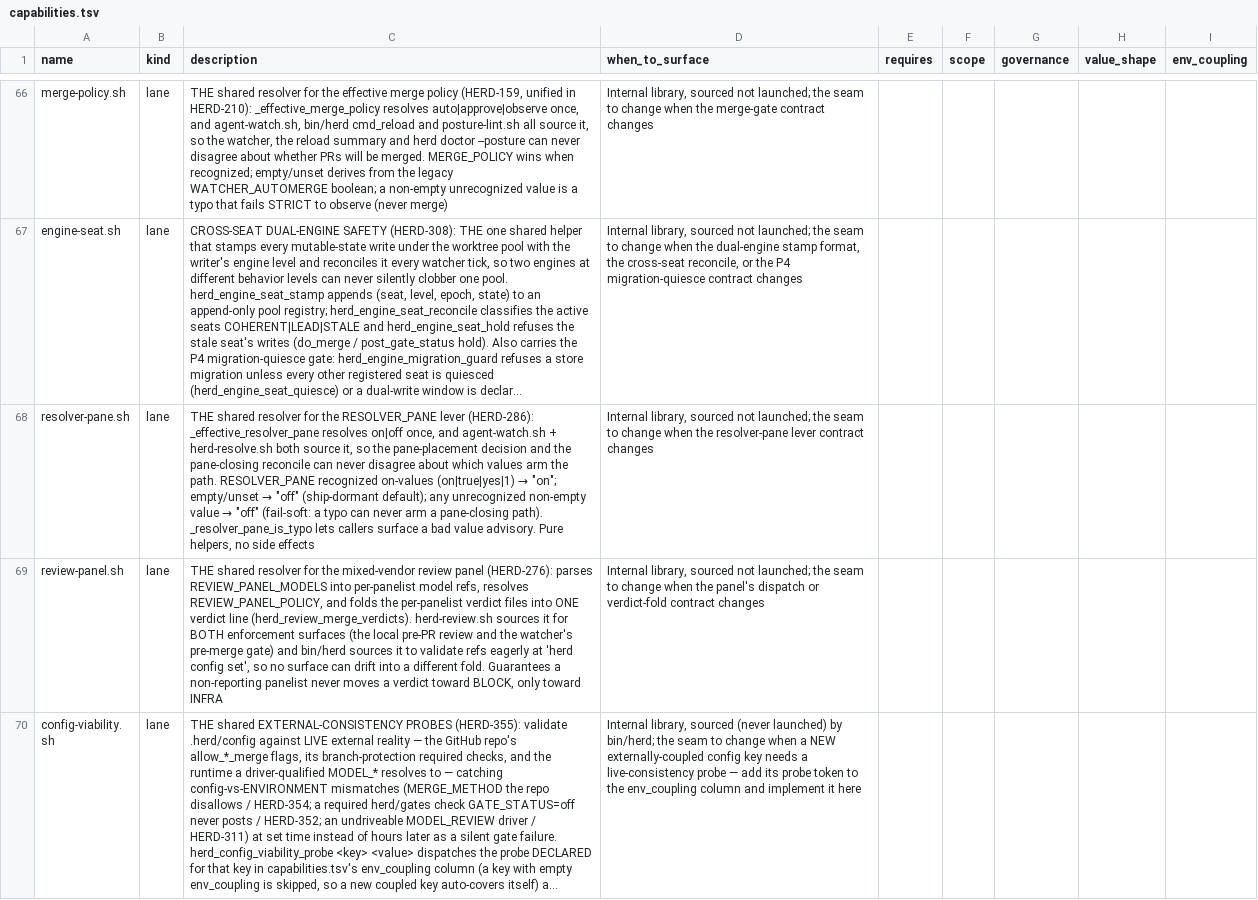
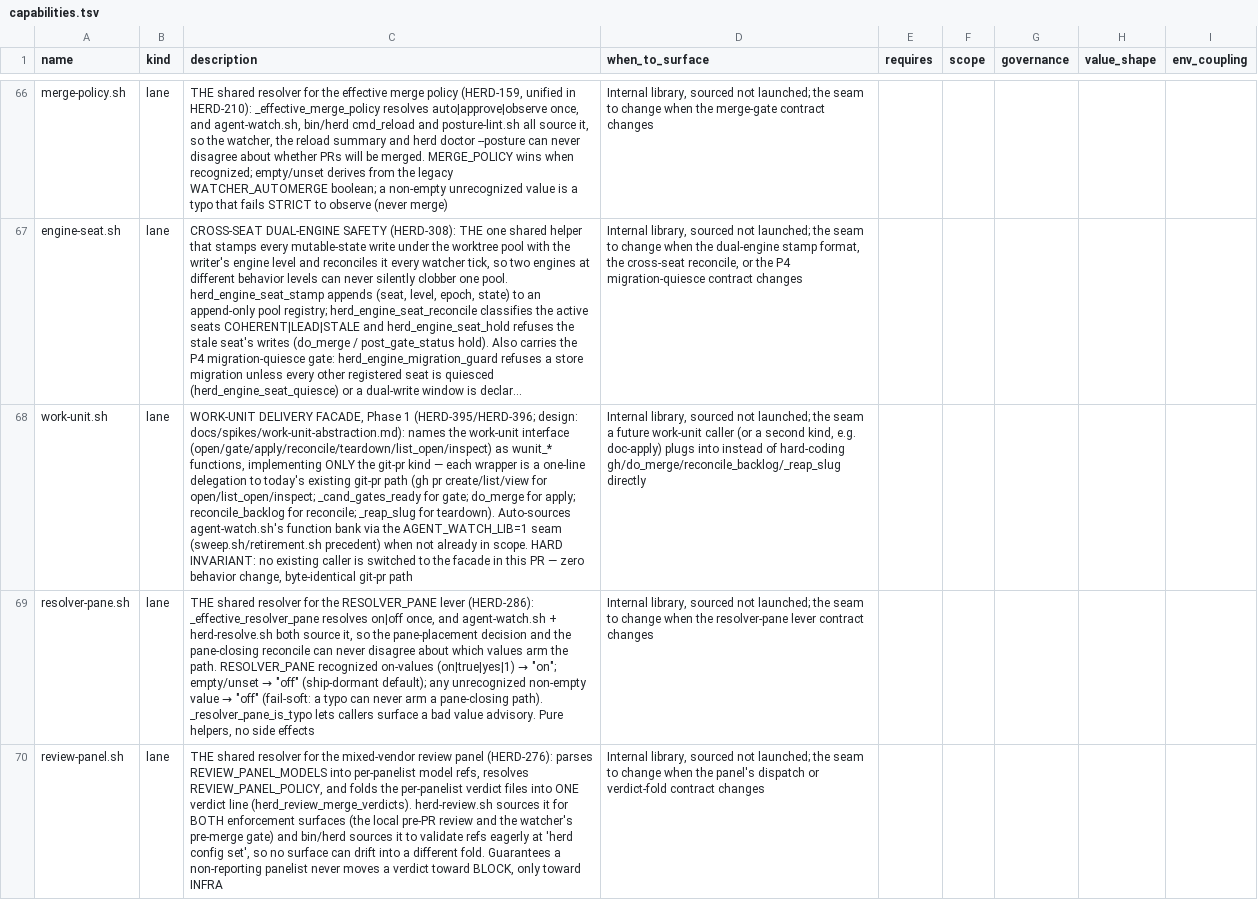
Before and after one commit to briankeegan1/herdkit, a TSV file: templates/capabilities.tsv, drawn as a sheet; only a part is shown, gaps mark what is left out; the shorter side is filled out with more unchanged rows; long unchanged cells end in …; the diff names each change by its address in the sheet, - before the commit and + after, or states it on an @@ line.

Commit message:
feat(engine-port): work-unit facade Phase 1 — name the git-pr spine (HERD-396)
Add scripts/herd/work-unit.sh: seven wunit_* wrappers (open/gate/apply/
reconcile/teardown/list_open/inspect) that thinly delegate to today's
existing git-pr path (gh pr create/list/view, _cand_gates_ready, do_merge,
reconcile_backlog, _reap_slug) via agent-watch.sh's AGENT_WATCH_LIB=1 seam.
No existing caller switches to the facade in this PR, so the git-pr
pipeline stays byte-identical — proven by a clean sandbox-scenario.sh
scorecard (37/37) plus the new hermetic delegation test.

Part of HERD-395 — Phase 1; full context: docs/spikes/work-unit-abstraction.md
Refs: HERD-396

```diff
--- a/templates/capabilities.tsv
+++ b/templates/capabilities.tsv
+row 68: work-unit.sh | lane | WORK-UNIT DELIVERY FACADE, Phase 1 (HERD-395/HERD-396; design: docs/spikes/work-unit-abstraction.md): names the work-unit interface (open/gate/apply/reconcile/teardown/list_open/inspect) as wunit_* functions, implementing ONLY the git-pr kind — each wrapper is a one-line delegation to today's existing git-pr path (gh pr create/list/view for open/list_open/inspect; _cand_gates_ready for gate; do_merge for apply; reconcile_backlog for reconcile; _reap_slug for teardown). Auto-sources agent-watch.sh's function bank via the AGENT_WATCH_LIB=1 seam (sweep.sh/retirement.sh precedent) when not already in scope. HARD INVARIANT: no existing caller is switched to the facade in this PR — zero behavior change, byte-identical git-pr path | Internal library, sourced not launched; the seam a future work-unit caller (or a second kind, e.g. doc-apply) plugs into instead of hard-coding gh/do_merge/reconcile_backlog/_reap_slug directly
```
Also changed, not shown: templates/conformance.tsv, 4 other files.
